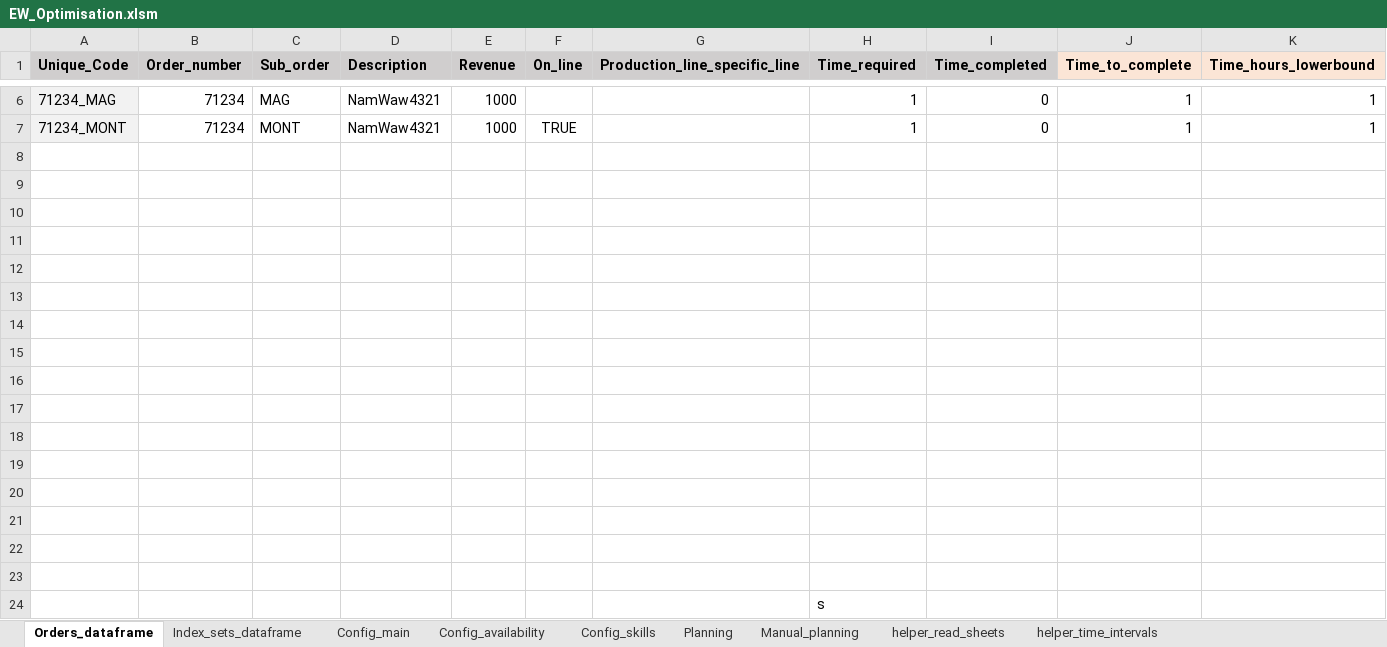
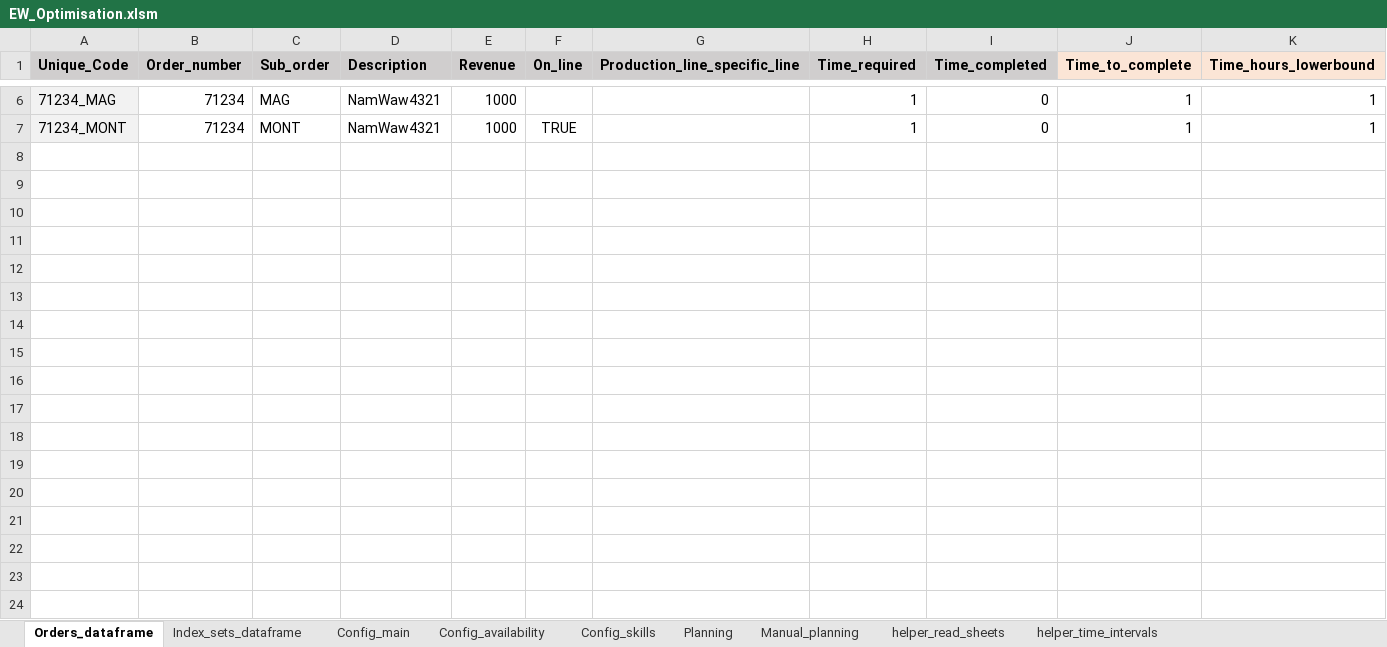
Before and after one commit to FormelessPuppy41/Production_Optimisation, an Excel workbook: production_optimisation/EW_Optimisation.xlsm, sheet Orders_dataframe, drawn as a sheet; only a part is shown, gaps mark what is left out; values as stored, in another font and other column widths than the file's, no borders; rows hold the shown columns only; the diff names each change by its address in the sheet, - before the commit and + after, or states it on an @@ line.

```diff
--- a/production_optimisation/EW_Optimisation.xlsm (sheet Orders_dataframe)
+++ b/production_optimisation/EW_Optimisation.xlsm (sheet Orders_dataframe)
-row 8: (empty)
-row 9: (empty)
-row 10: (empty)
-row 11: (empty)
-row 12: (empty)
-row 13: (empty)
-row 14: (empty)
-row 15: (empty)
-row 16: (empty)
-row 17: (empty)
-row 18: (empty)
-row 19: (empty)
-row 20: (empty)
-row 21: (empty)
-row 22: (empty)
-row 23: (empty)
-row 24:  |  |  |  |  |  |  | s
```
Also changed, not shown: 4 other files.
